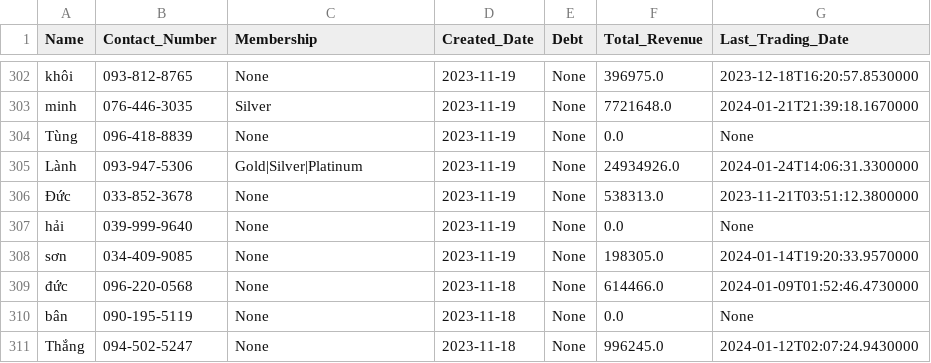
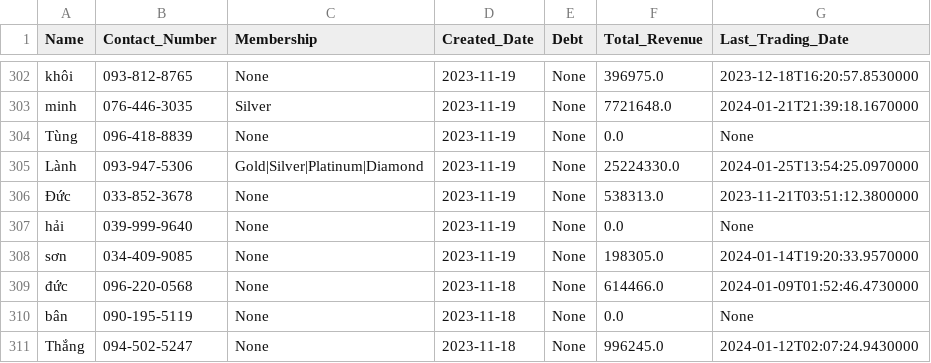
Before and after one commit to johntrinhnhat/72-Billiards-Club, a CSV file: kioviet_customer.csv, drawn as a sheet; only a part is shown, gaps mark what is left out.

```diff
--- a/kioviet_customer.csv
+++ b/kioviet_customer.csv
@@ -304,3 +304,3 @@ minh,076-446-3035,Silver,2023-11-19,None,7721648.0,2024-01-21T21:39:18.1670000
 Tùng,096-418-8839,None,2023-11-19,None,0.0,None
-Lành,093-947-5306,Gold|Silver|Platinum,2023-11-19,None,24934926.0,2024-01-24T14:06:31.3300000
+Lành,093-947-5306,Gold|Silver|Platinum|Diamond,2023-11-19,None,25224330.0,2024-01-25T13:54:25.0970000
 Đức,033-852-3678,None,2023-11-19,None,538313.0,2023-11-21T03:51:12.3800000
```
Also changed, not shown: kioviet.csv.
